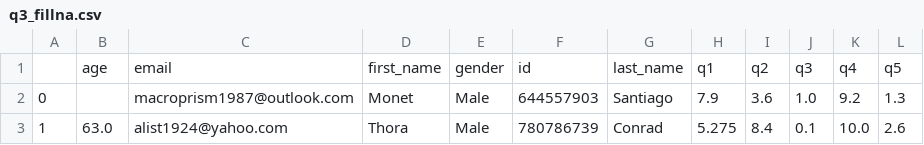
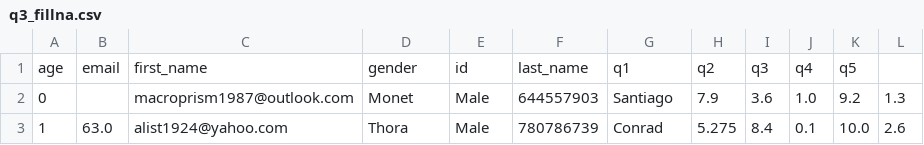
Before and after one commit to sagol-python-for-neuroscientists/hw5, a CSV file: tests_data/q3_fillna.csv, drawn as a sheet; only a part is shown.

```diff
--- a/tests_data/q3_fillna.csv
+++ b/tests_data/q3_fillna.csv
@@ -1,2 +1,2 @@
-,age,email,first_name,gender,id,last_name,q1,q2,q3,q4,q5
+age,email,first_name,gender,id,last_name,q1,q2,q3,q4,q5
 0,,macroprism1987@outlook.com,Monet,Male,644557903,Santiago,7.9,3.6,1.0,9.2,1.3
```
Also changed, not shown: 2 other files.
